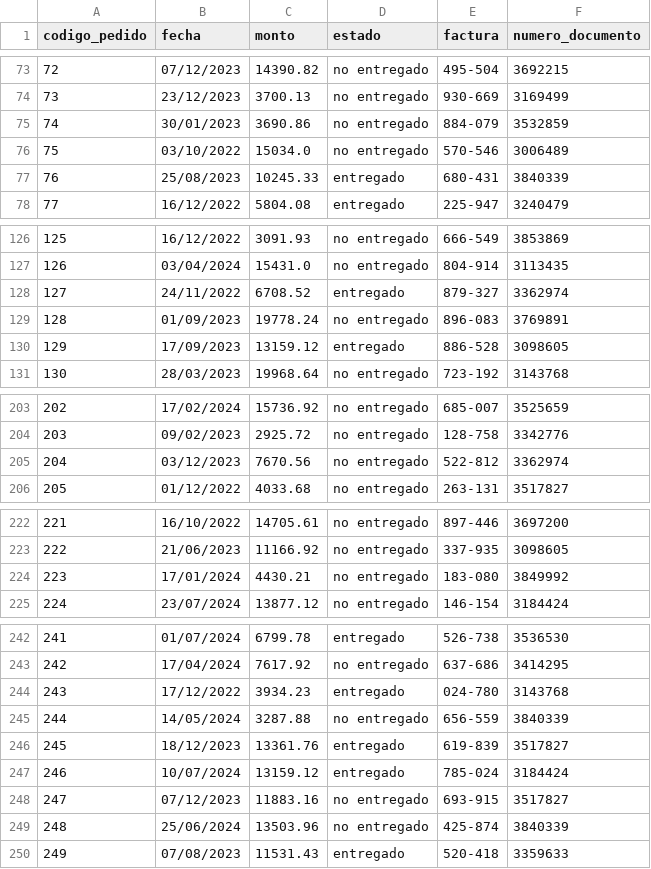
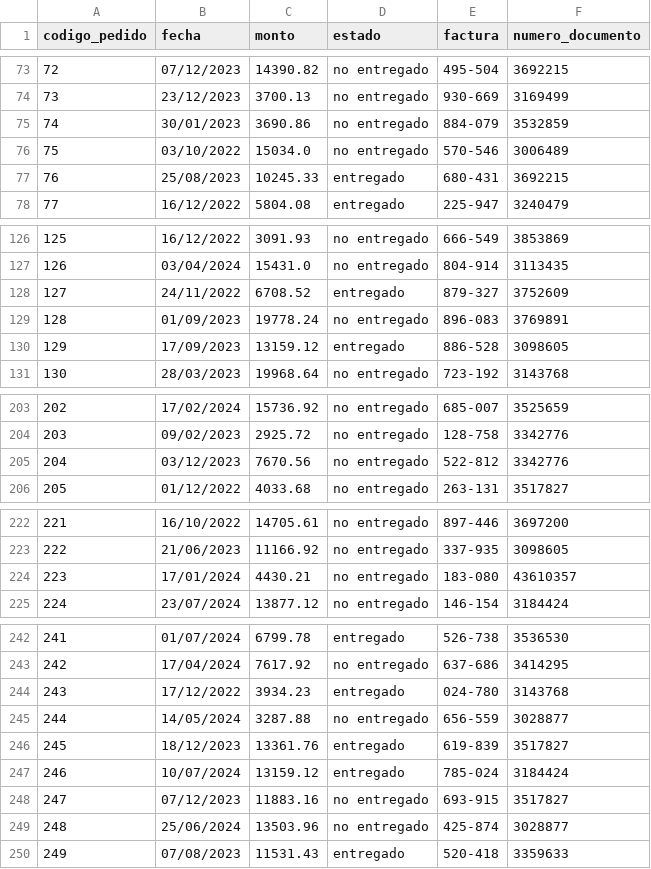
Before and after one commit to nperrone/LasSuperNenas, a CSV file: data/pedidos.csv, drawn as a sheet; only a part is shown, gaps mark what is left out; the diff covers the shown part only.

```diff
--- a/data/pedidos.csv
+++ b/data/pedidos.csv
@@ -76,3 +76,3 @@ codigo_pedido,fecha,monto,estado,factura,numero_documento
 75,03/10/2022,15034.0,no entregado,570-546,3006489
-76,25/08/2023,10245.33,entregado,680-431,3840339
+76,25/08/2023,10245.33,entregado,680-431,3692215
 77,16/12/2022,5804.08,entregado,225-947,3240479
@@ -127,3 +127,3 @@ codigo_pedido,fecha,monto,estado,factura,numero_documento
 126,03/04/2024,15431.0,no entregado,804-914,3113435
-127,24/11/2022,6708.52,entregado,879-327,3362974
+127,24/11/2022,6708.52,entregado,879-327,3752609
 128,01/09/2023,19778.24,no entregado,896-083,3769891
@@ -204,3 +204,3 @@ codigo_pedido,fecha,monto,estado,factura,numero_documento
 203,09/02/2023,2925.72,no entregado,128-758,3342776
-204,03/12/2023,7670.56,no entregado,522-812,3362974
+204,03/12/2023,7670.56,no entregado,522-812,3342776
 205,01/12/2022,4033.68,no entregado,263-131,3517827
@@ -223,3 +223,3 @@ codigo_pedido,fecha,monto,estado,factura,numero_documento
 222,21/06/2023,11166.92,no entregado,337-935,3098605
-223,17/01/2024,4430.21,no entregado,183-080,3849992
+223,17/01/2024,4430.21,no entregado,183-080,43610357
 224,23/07/2024,13877.12,no entregado,146-154,3184424
@@ -244,3 +244,3 @@ codigo_pedido,fecha,monto,estado,factura,numero_documento
 243,17/12/2022,3934.23,entregado,024-780,3143768
-244,14/05/2024,3287.88,no entregado,656-559,3840339
+244,14/05/2024,3287.88,no entregado,656-559, 3028877
 245,18/12/2023,13361.76,entregado,619-839,3517827
@@ -248,3 +248,3 @@ codigo_pedido,fecha,monto,estado,factura,numero_documento
 247,07/12/2023,11883.16,no entregado,693-915,3517827
-248,25/06/2024,13503.96,no entregado,425-874,3840339
+248,25/06/2024,13503.96,no entregado,425-874, 3028877
 249,07/08/2023,11531.43,entregado,520-418,3359633
```
Also changed, not shown: 9 edited cells elsewhere in this file.
